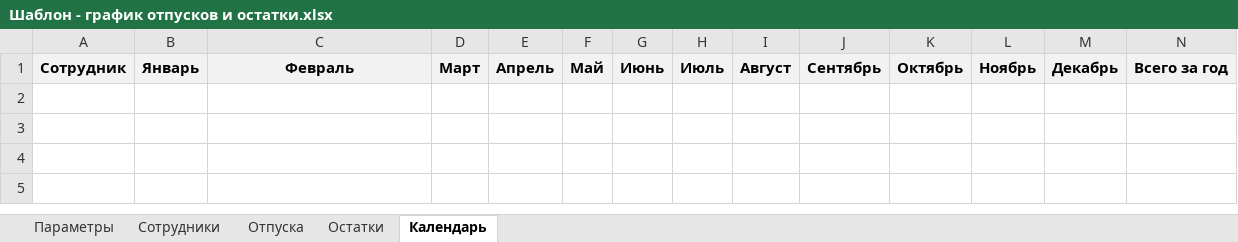
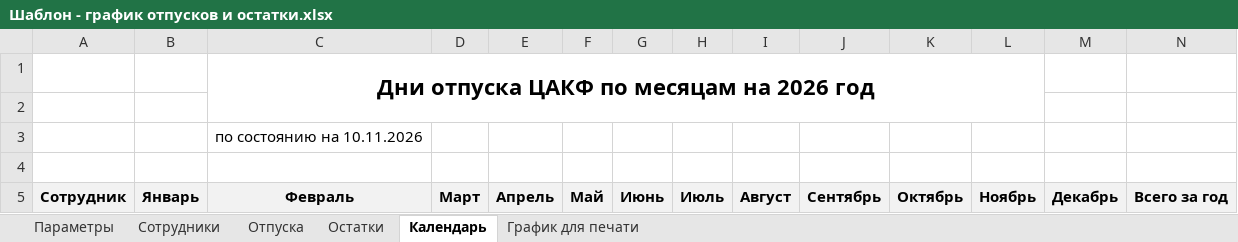
Before and after one commit to murat01042014/obsidian-vault, an Excel workbook: Personal/_документы/2026-11-10/Шаблон - график отпусков и остатки.xlsx, sheet Календарь, drawn as a sheet; values as stored, in another font and other column widths than the file's, no borders; charts and pictures not drawn; the diff names each change by its address in the sheet, - before the commit and + after, or states it on an @@ line.

```diff
--- a/Personal/_документы/2026-11-10/Шаблон - график отпусков и остатки.xlsx (sheet Календарь)
+++ b/Personal/_документы/2026-11-10/Шаблон - график отпусков и остатки.xlsx (sheet Календарь)
+sheet tab: График для печати
+row 1:  |  | Дни отпуска ЦАКФ по месяцам на 2026 год
+row 2: (empty)
+row 3:  |  | по состоянию на 10.11.2026
+row 4: (empty)
```
Also changed, not shown: sheet Параметры, sheet Остатки, charts or pictures, 1 other file.
